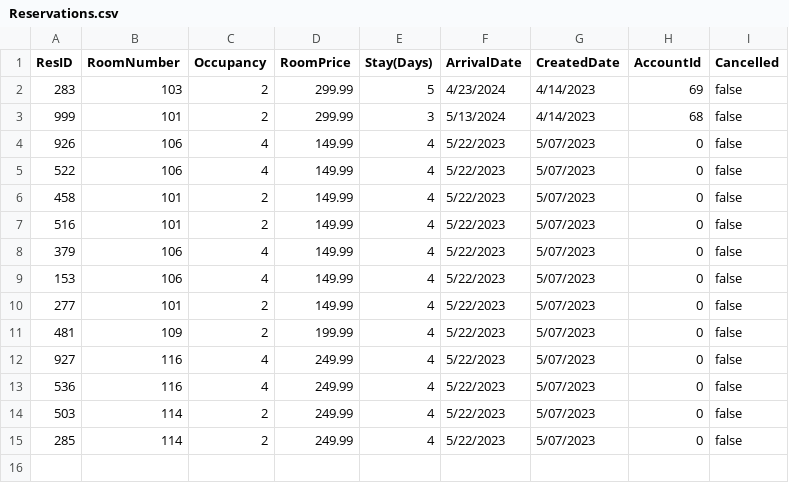
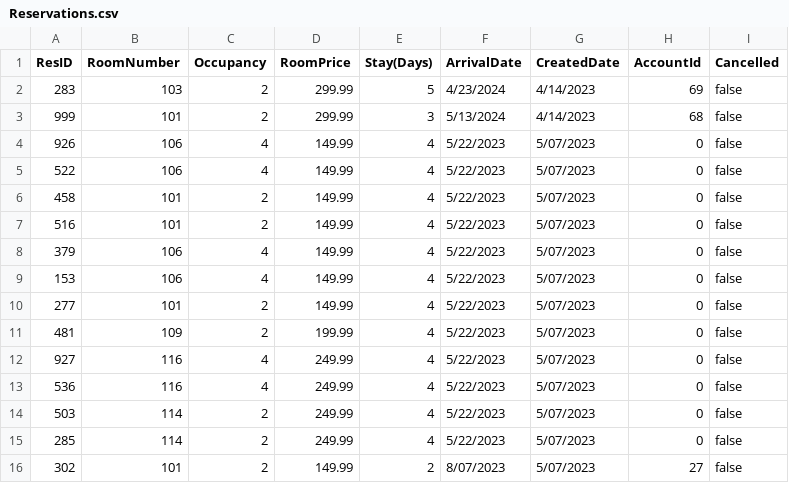
Before and after one commit to DAAM-MAAD/COMP-380, a CSV file: Reservations.csv, drawn as a sheet.

Commit message:
fixed spacing in reservation

```diff
--- a/Reservations.csv
+++ b/Reservations.csv
@@ -15 +15,2 @@ ResID, RoomNumber, Occupancy, RoomPrice, Stay(Days), ArrivalDate, CreatedDate, A
 285, 114, 2, 249.99, 4, 5/22/2023, 5/07/2023, 0, false
+302, 101, 2, 149.99, 2, 8/07/2023, 5/07/2023, 27, false
```
Also changed, not shown: Rooms.csv, 1 other file.
